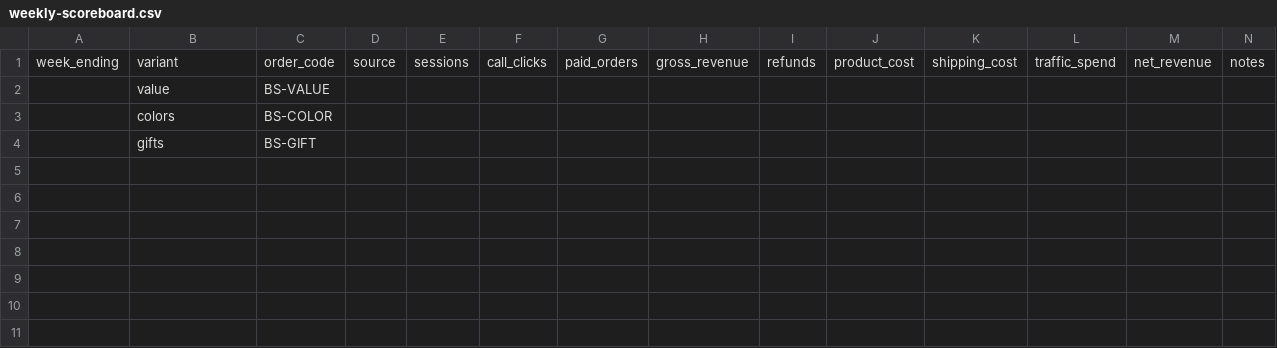
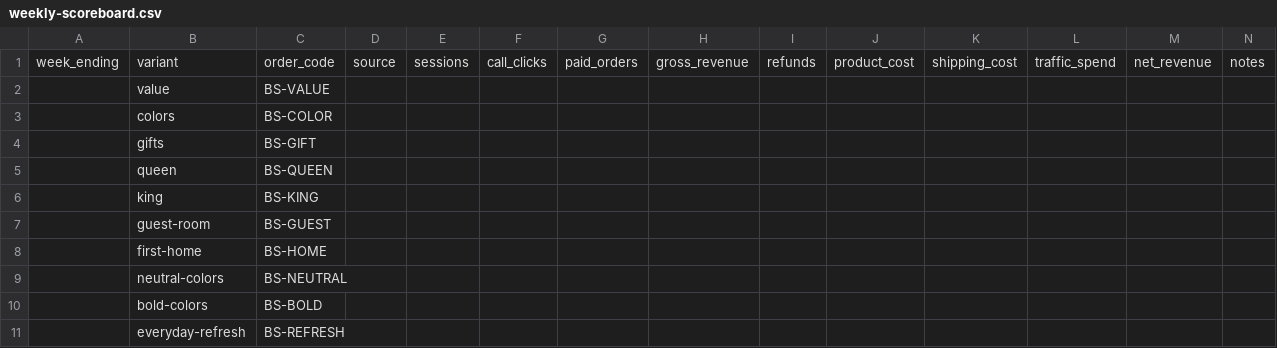
Before and after one commit to relentlessaaron2022/build-your-own, a CSV file: microsites/sites/bamboo-sheets/weekly-scoreboard.csv, drawn as a sheet; the diff names each change by its address in the sheet, - before the commit and + after, or states it on an @@ line.

Commit message:
Complete ten bamboo landing pages and add launch recognition agenda

```diff
--- a/microsites/sites/bamboo-sheets/weekly-scoreboard.csv
+++ b/microsites/sites/bamboo-sheets/weekly-scoreboard.csv
+row 5:  | queen | BS-QUEEN
+row 6:  | king | BS-KING
+row 7:  | guest-room | BS-GUEST
+row 8:  | first-home | BS-HOME
+row 9:  | neutral-colors | BS-NEUTRAL
+row 10:  | bold-colors | BS-BOLD
+row 11:  | everyday-refresh | BS-REFRESH
```
Also changed, not shown: 13 other files.
